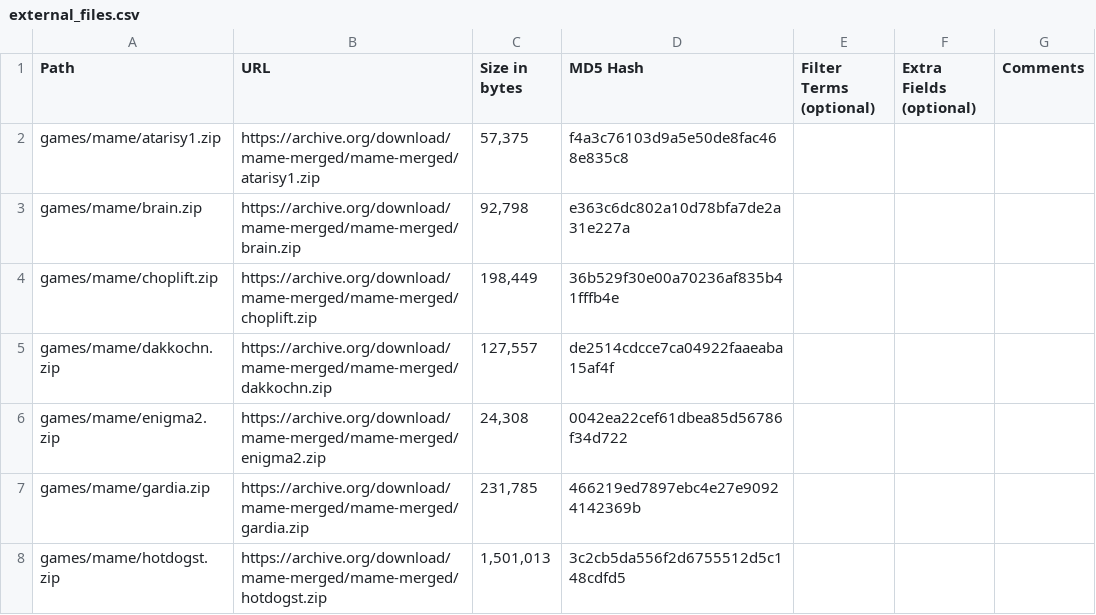
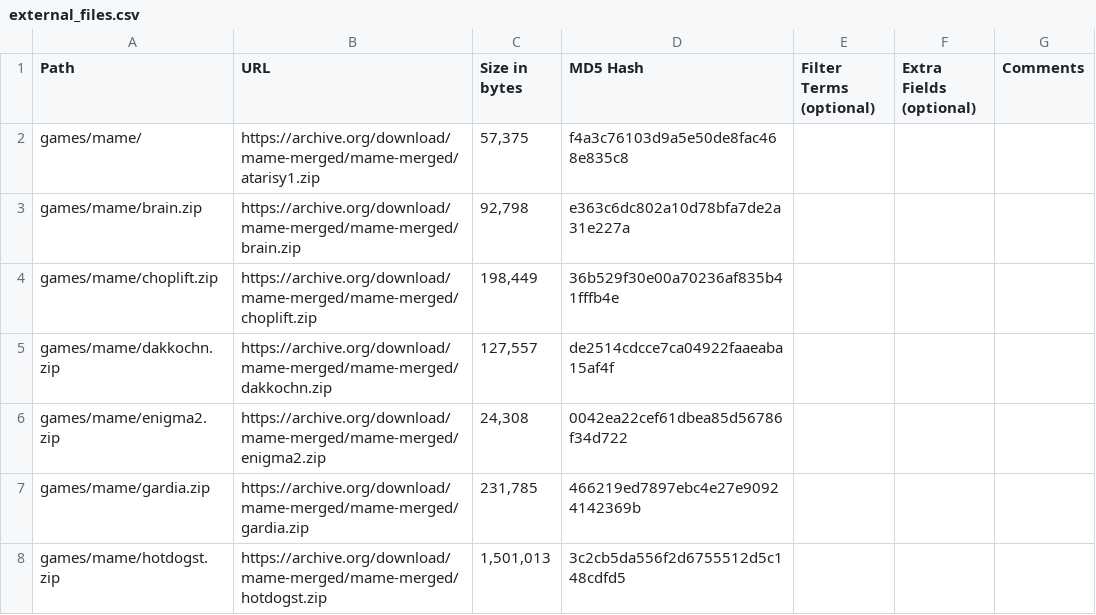
Before and after one commit to OngoGablogian/MiSTer_Ongo, a CSV file: external_files.csv, drawn as a sheet; only a part is shown.

Commit message:
update

```diff
--- a/external_files.csv
+++ b/external_files.csv
@@ -1,3 +1,3 @@
 Path,URL,Size in bytes,MD5 Hash,Filter Terms (optional),Extra Fields (optional),Comments
-games/mame/atarisy1.zip,https://archive.org/download/mame-merged/mame-merged/atarisy1.zip,"57,375",f4a3c76103d9a5e50de8fac468e835c8,,,
+games/mame/,https://archive.org/download/mame-merged/mame-merged/atarisy1.zip,"57,375",f4a3c76103d9a5e50de8fac468e835c8,,,
 games/mame/brain.zip,https://archive.org/download/mame-merged/mame-merged/brain.zip,"92,798",e363c6dc802a10d78bfa7de2a31e227a,,,
```
